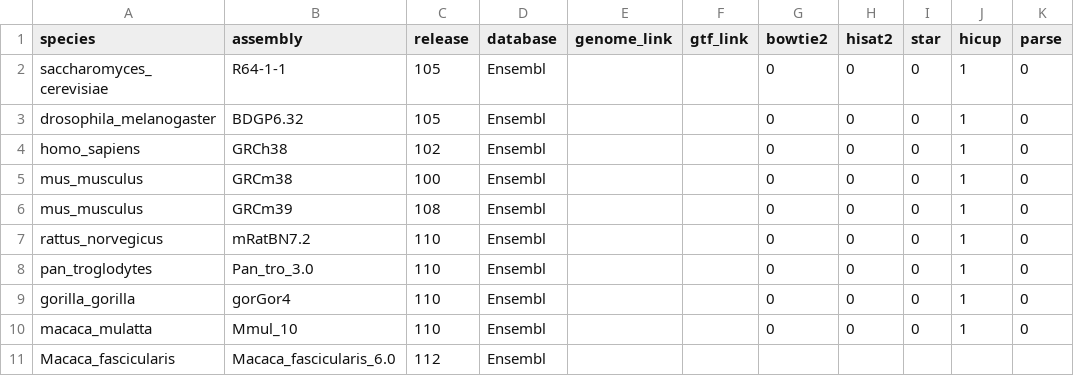
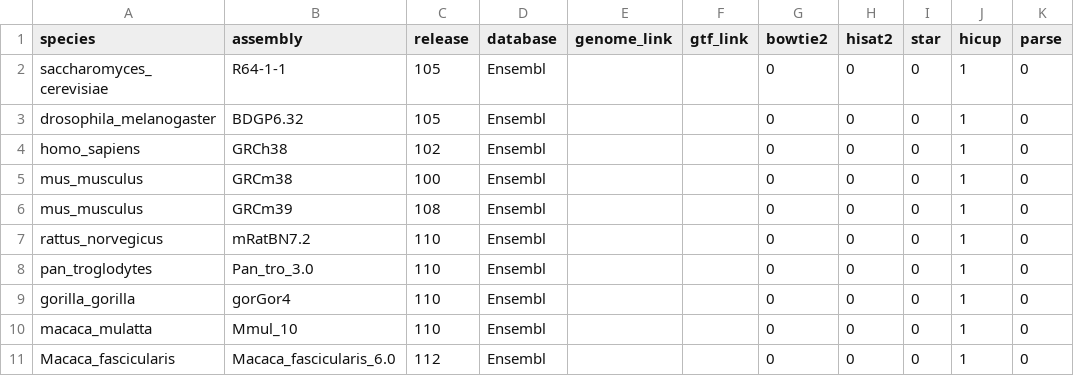
Before and after one commit to StevenWingett/lmb-nextflow, a CSV file: ancillary_scripts/downloading_genomes/genomes_to_download.csv, drawn as a sheet.

Commit message:
Update genomes_to_download.csv

```diff
--- a/ancillary_scripts/downloading_genomes/genomes_to_download.csv
+++ b/ancillary_scripts/downloading_genomes/genomes_to_download.csv
@@ -10,2 +10,2 @@ gorilla_gorilla,gorGor4,110,Ensembl,,,0,0,0,1,0
 macaca_mulatta,Mmul_10,110,Ensembl,,,0,0,0,1,0
-Macaca_fascicularis,Macaca_fascicularis_6.0,112,Ensembl,,,,,,,
+Macaca_fascicularis,Macaca_fascicularis_6.0,112,Ensembl,,,0,0,0,1,0
```
